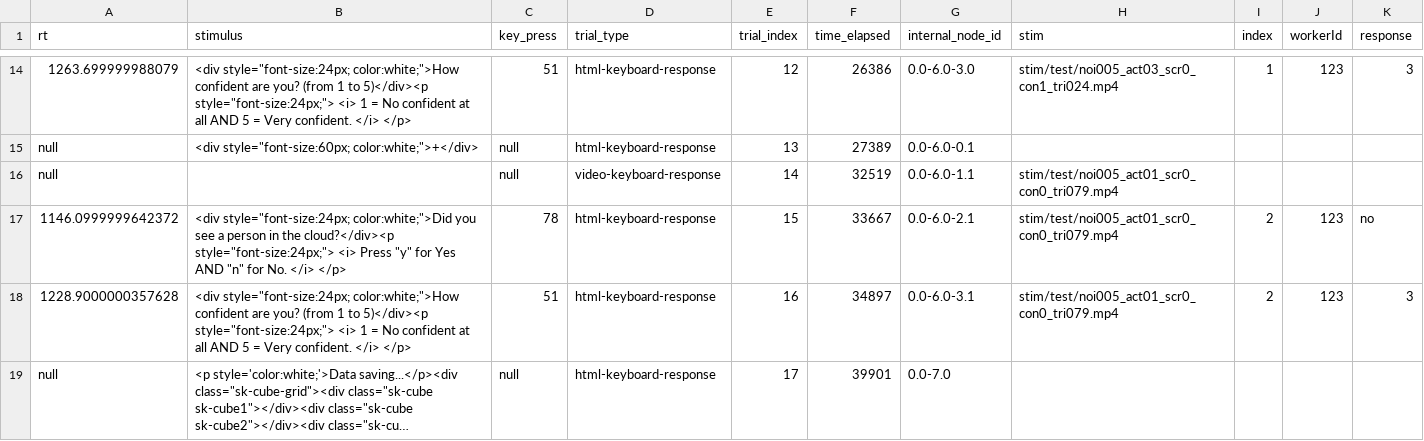
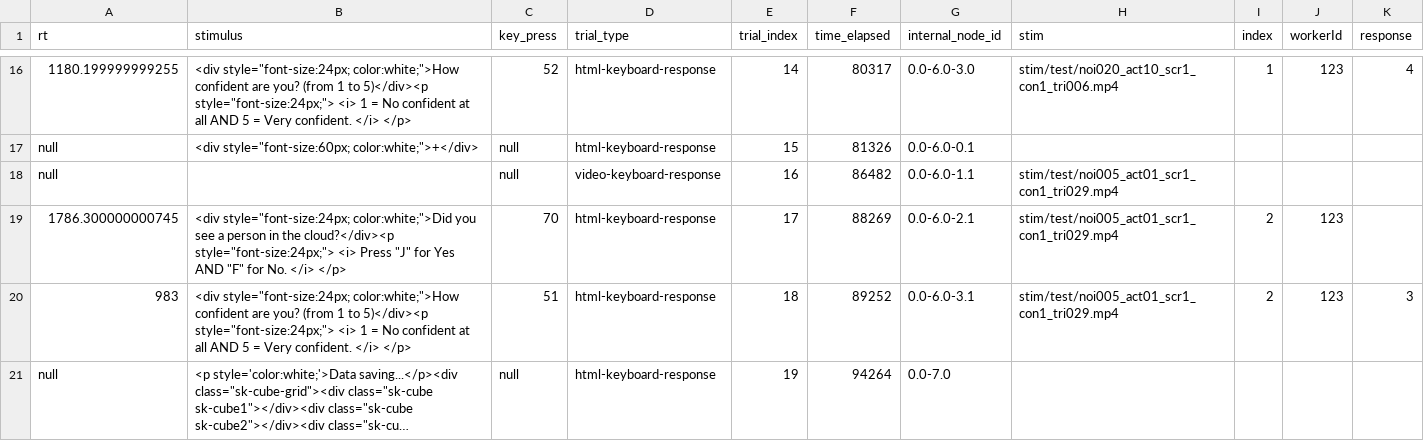
Before and after one commit to santiagocdo/bayesianGhost, a CSV file: data/ghost_123.csv, drawn as a sheet; only a part is shown, gaps mark what is left out; long unchanged cells end in …; removed rows and columns are numbered as before the commit, all else as after; the diff covers the shown part only; the diff names each change by its address in the sheet, - before the commit and + after, or states it on an @@ line.

```diff
--- a/data/ghost_123.csv
+++ b/data/ghost_123.csv
-A16 (rt): 1263.699999988079
+A16 (rt): 1180.199999999255
-C16 (key_press): 51
+C16 (key_press): 52
-E16 (trial_index): 12
+E16 (trial_index): 14
-F16 (time_elapsed): 26386
+F16 (time_elapsed): 80317
-H16 (stim): stim/test/noi005_act03_scr0_con1_tri024.mp4
+H16 (stim): stim/test/noi020_act10_scr1_con1_tri006.mp4
-K16 (response): 3
+K16 (response): 4
-E17 (trial_index): 13
+E17 (trial_index): 15
-F17 (time_elapsed): 27389
+F17 (time_elapsed): 81326
-E18 (trial_index): 14
+E18 (trial_index): 16
-F18 (time_elapsed): 32519
+F18 (time_elapsed): 86482
-H18 (stim): stim/test/noi005_act01_scr0_con0_tri079.mp4
+H18 (stim): stim/test/noi005_act01_scr1_con1_tri029.mp4
-row 17: 1146.0999999642372 | <div style="font-size:24px; color:white;">Did you see a person in the cloud?</div><p style="font-size:24px;"> <i> Press "y" for Yes AND "n" for No. </i> </p> | 78 | html-keyboard-response | 15 | 33667 | 0.0-6.0-2.1 | stim/test/noi005_act01_scr0_con0_tri079.mp4 | 2 | 123 | no
+row 19: 1786.300000000745 | <div style="font-size:24px; color:white;">Did you see a person in the cloud?</div><p style="font-size:24px;"> <i> Press "J" for Yes AND "F" for No. </i> </p> | 70 | html-keyboard-response | 17 | 88269 | 0.0-6.0-2.1 | stim/test/noi005_act01_scr1_con1_tri029.mp4 | 2 | 123
-A20 (rt): 1228.9000000357628
+A20 (rt): 983
-E20 (trial_index): 16
+E20 (trial_index): 18
-F20 (time_elapsed): 34897
+F20 (time_elapsed): 89252
-H20 (stim): stim/test/noi005_act01_scr0_con0_tri079.mp4
+H20 (stim): stim/test/noi005_act01_scr1_con1_tri029.mp4
-E21 (trial_index): 17
+E21 (trial_index): 19
-F21 (time_elapsed): 39901
+F21 (time_elapsed): 94264
```
Also changed, not shown: 3 added rows, 1 removed row and 24 edited cells elsewhere in this file, 3 other files.
